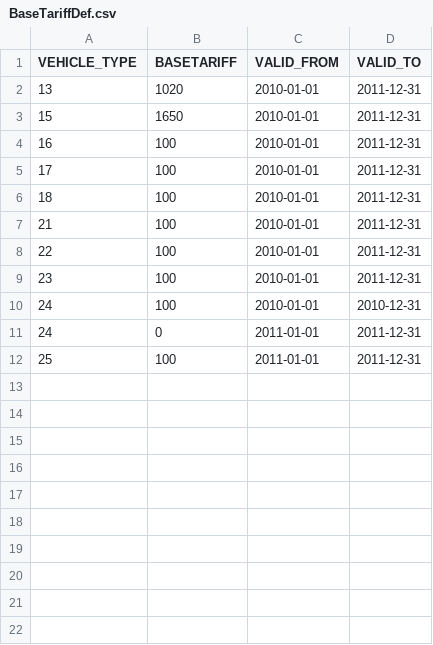
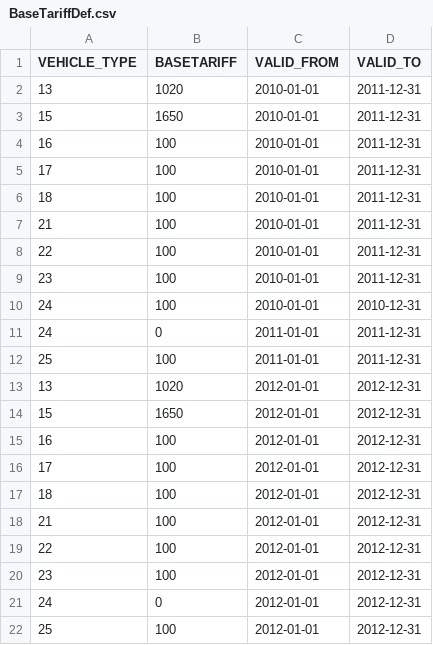
Before and after one commit to kishari/fedezetlens-gi-kalkul-tor, a CSV file: src/main/rules/csv/BaseTariffDef.csv, drawn as a sheet.

```diff
--- a/src/main/rules/csv/BaseTariffDef.csv
+++ b/src/main/rules/csv/BaseTariffDef.csv
@@ -12 +12,11 @@
 25;100;"2011-01-01";"2011-12-31"
+13;1020;"2012-01-01";"2012-12-31"
+15;1650;"2012-01-01";"2012-12-31"
+16;100;"2012-01-01";"2012-12-31"
+17;100;"2012-01-01";"2012-12-31"
+18;100;"2012-01-01";"2012-12-31"
+21;100;"2012-01-01";"2012-12-31"
+22;100;"2012-01-01";"2012-12-31"
+23;100;"2012-01-01";"2012-12-31"
+24;0;"2012-01-01";"2012-12-31"
+25;100;"2012-01-01";"2012-12-31"
```
Also changed, not shown: src/main/rules/csv/AutoBusBaseTariffDef.csv, src/main/rules/csv/CarBaseTariffDef.csv, 12 other files.
